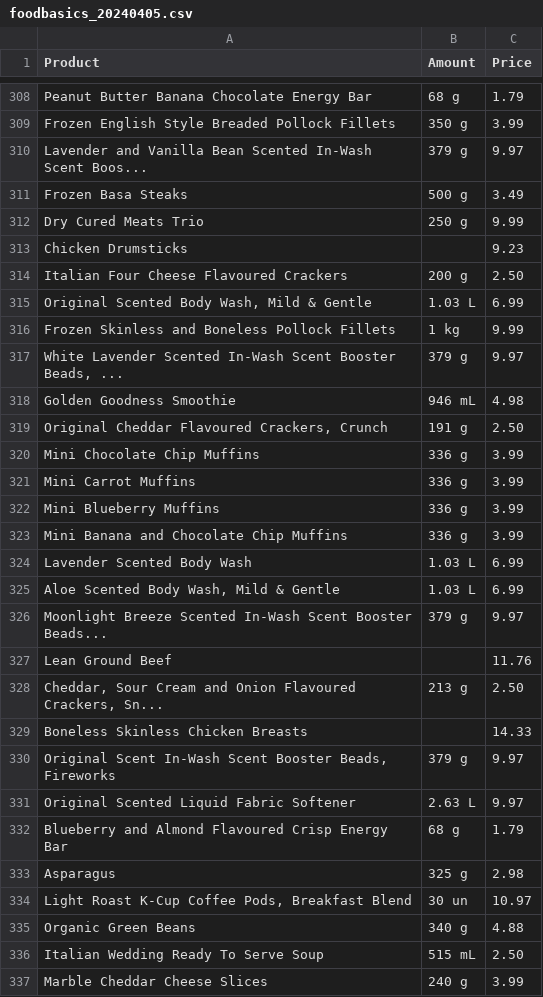
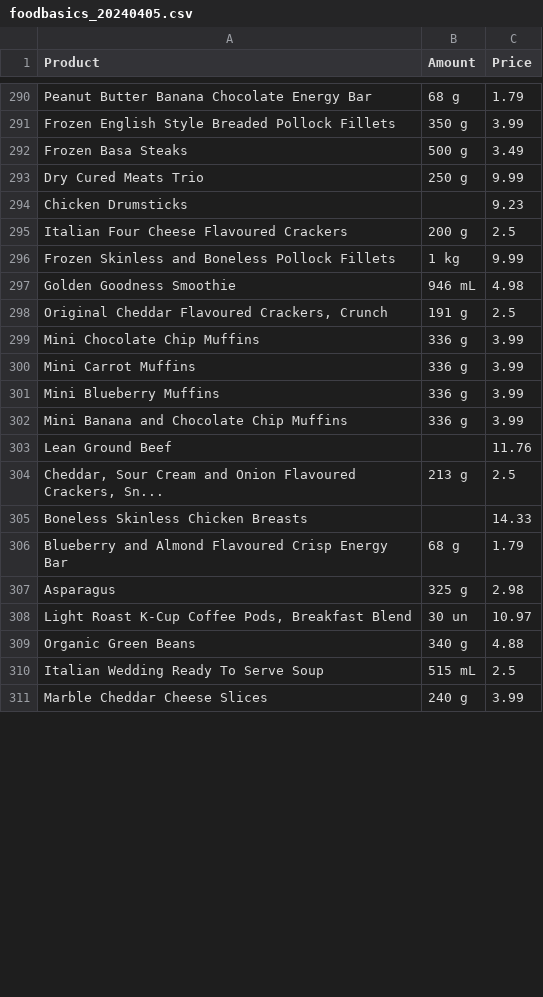
Before and after one commit to OptiDeals/OptiDeals-Data, a CSV file: data/scrapedData/foodBasics/foodbasics_20240405.csv, drawn as a sheet; only a part is shown, gaps mark what is left out; the diff covers the shown part only.

```diff
--- a/data/scrapedData/foodBasics/foodbasics_20240405.csv
+++ b/data/scrapedData/foodBasics/foodbasics_20240405.csv
@@ -309,3 +291,2 @@ Peanut Butter Banana Chocolate Energy Bar,68 g,1.79
 Frozen English Style Breaded Pollock Fillets,350 g,3.99
-Lavender and Vanilla Bean Scented In-Wash Scent Boos...,379 g,9.97
 Frozen Basa Steaks,500 g,3.49
@@ -313,8 +294,6 @@ Dry Cured Meats Trio,250 g,9.99
 Chicken Drumsticks,,9.23
-Italian Four Cheese Flavoured Crackers,200 g,2.50
-"Original Scented Body Wash, Mild & Gentle",1.03 L,6.99
+Italian Four Cheese Flavoured Crackers,200 g,2.5
 Frozen Skinless and Boneless Pollock Fillets,1 kg,9.99
-"White Lavender Scented In-Wash Scent Booster Beads, ...",379 g,9.97
 Golden Goodness Smoothie,946 mL,4.98
-"Original Cheddar Flavoured Crackers, Crunch",191 g,2.50
+"Original Cheddar Flavoured Crackers, Crunch",191 g,2.5
 Mini Chocolate Chip Muffins,336 g,3.99
@@ -323,10 +302,5 @@ Mini Blueberry Muffins,336 g,3.99
 Mini Banana and Chocolate Chip Muffins,336 g,3.99
-Lavender Scented Body Wash,1.03 L,6.99
-"Aloe Scented Body Wash, Mild & Gentle",1.03 L,6.99
-Moonlight Breeze Scented In-Wash Scent Booster Beads...,379 g,9.97
 Lean Ground Beef,,11.76
-"Cheddar, Sour Cream and Onion Flavoured Crackers, Sn...",213 g,2.50
+"Cheddar, Sour Cream and Onion Flavoured Crackers, Sn...",213 g,2.5
 Boneless Skinless Chicken Breasts,,14.33
-"Original Scent In-Wash Scent Booster Beads, Fireworks",379 g,9.97
-Original Scented Liquid Fabric Softener,2.63 L,9.97
 Blueberry and Almond Flavoured Crisp Energy Bar,68 g,1.79
@@ -335,3 +309,3 @@ Asparagus,325 g,2.98
 Organic Green Beans,340 g,4.88
-Italian Wedding Ready To Serve Soup,515 mL,2.50
+Italian Wedding Ready To Serve Soup,515 mL,2.5
 Marble Cheddar Cheese Slices,240 g,3.99
```
Also changed, not shown: 32 removed rows and 66 edited cells elsewhere in this file.
